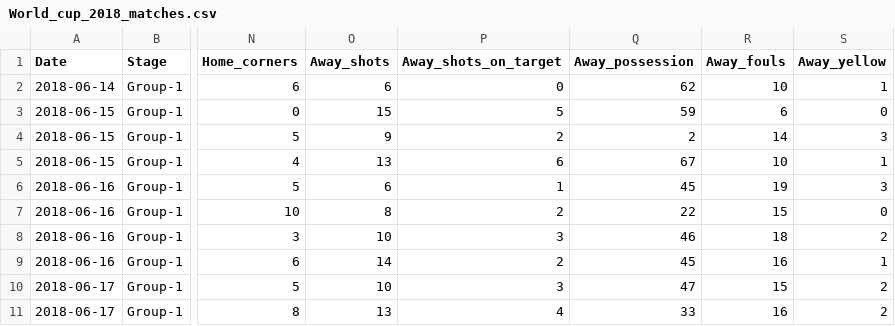
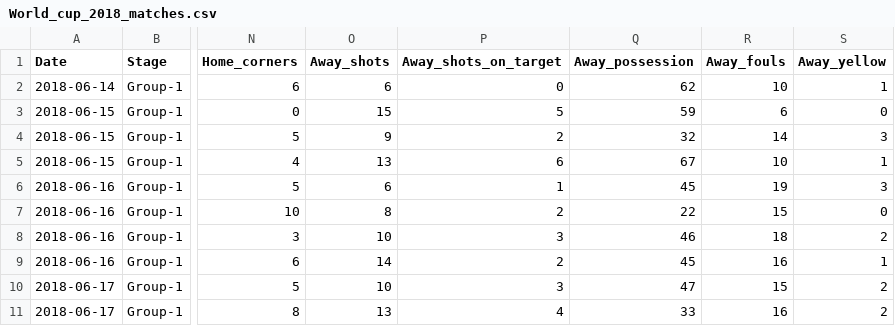
Before and after one commit to kjytay/FIFA-world-cup-2018, a CSV file: World_cup_2018_matches.csv, drawn as a sheet; only a part is shown, gaps mark what is left out; the diff names each change by its address in the sheet, - before the commit and + after, or states it on an @@ line.

Commit message:
Fixed data error in Iran vs Morocco.

```diff
--- a/World_cup_2018_matches.csv
+++ b/World_cup_2018_matches.csv
-Q4 (Away_possession): 2
+Q4 (Away_possession): 32
```
